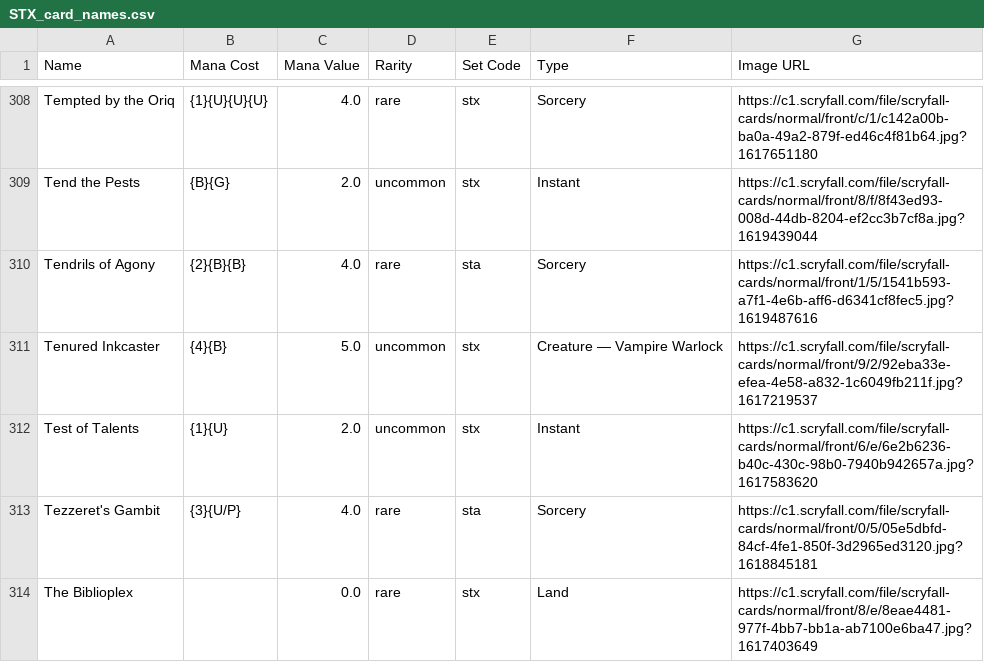
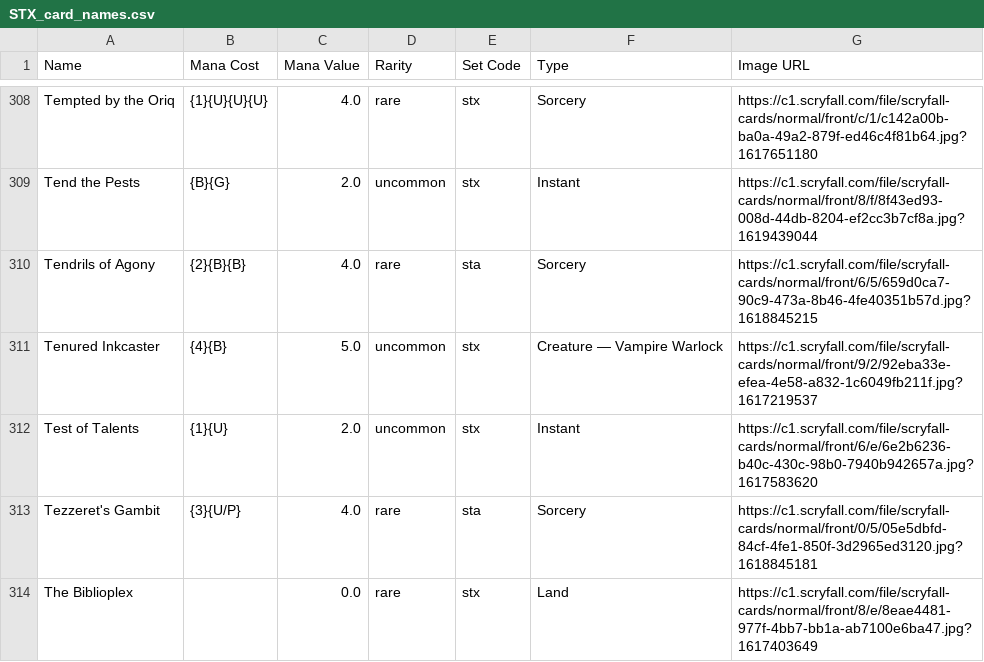
Before and after one commit to PhilippeNguyen/mtg_draft_bot, a CSV file: metadata/STX_card_names.csv, drawn as a sheet; only a part is shown, gaps mark what is left out; the diff covers the shown part only.

```diff
--- a/metadata/STX_card_names.csv
+++ b/metadata/STX_card_names.csv
@@ -309,3 +309,3 @@ Tempted by the Oriq,{1}{U}{U}{U},4.0,rare,stx,Sorcery,https://c1.scryfall.com/fi
 Tend the Pests,{B}{G},2.0,uncommon,stx,Instant,https://c1.scryfall.com/file/scryfall-cards/normal/front/8/f/8f43ed93-008d-44db-8204-ef2cc3b7cf8a.jpg?1619439044
-Tendrils of Agony,{2}{B}{B},4.0,rare,sta,Sorcery,https://c1.scryfall.com/file/scryfall-cards/normal/front/1/5/1541b593-a7f1-4e6b-aff6-d6341cf8fec5.jpg?1619487616
+Tendrils of Agony,{2}{B}{B},4.0,rare,sta,Sorcery,https://c1.scryfall.com/file/scryfall-cards/normal/front/6/5/659d0ca7-90c9-473a-8b46-4fe40351b57d.jpg?1618845215
 Tenured Inkcaster,{4}{B},5.0,uncommon,stx,Creature — Vampire Warlock,https://c1.scryfall.com/file/scryfall-cards/normal/front/9/2/92eba33e-efea-4e58-a832-1c6049fb211f.jpg?1617219537
```
Also changed, not shown: 31 edited cells elsewhere in this file, 3 other files.
